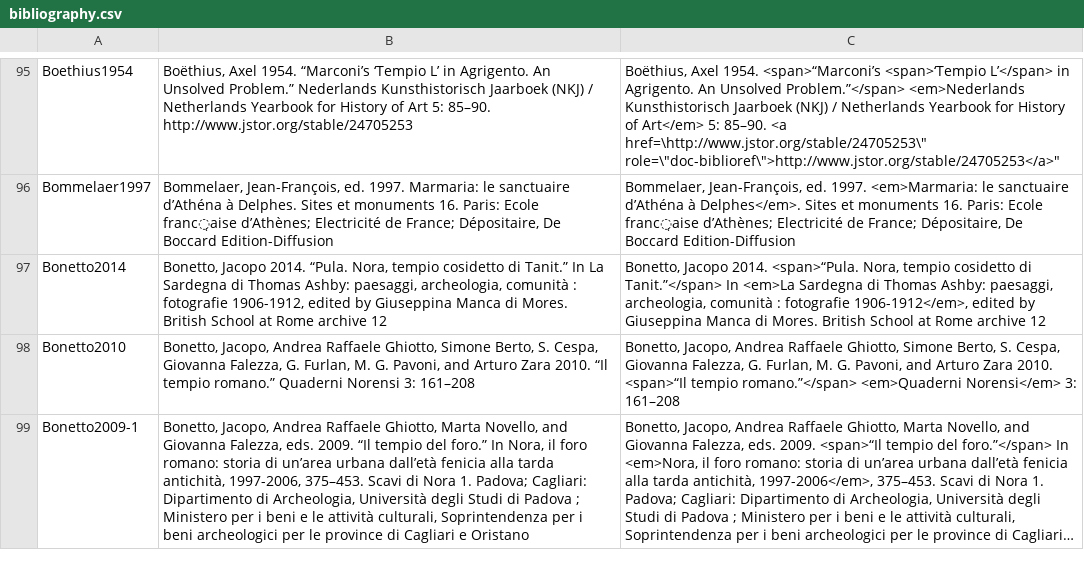
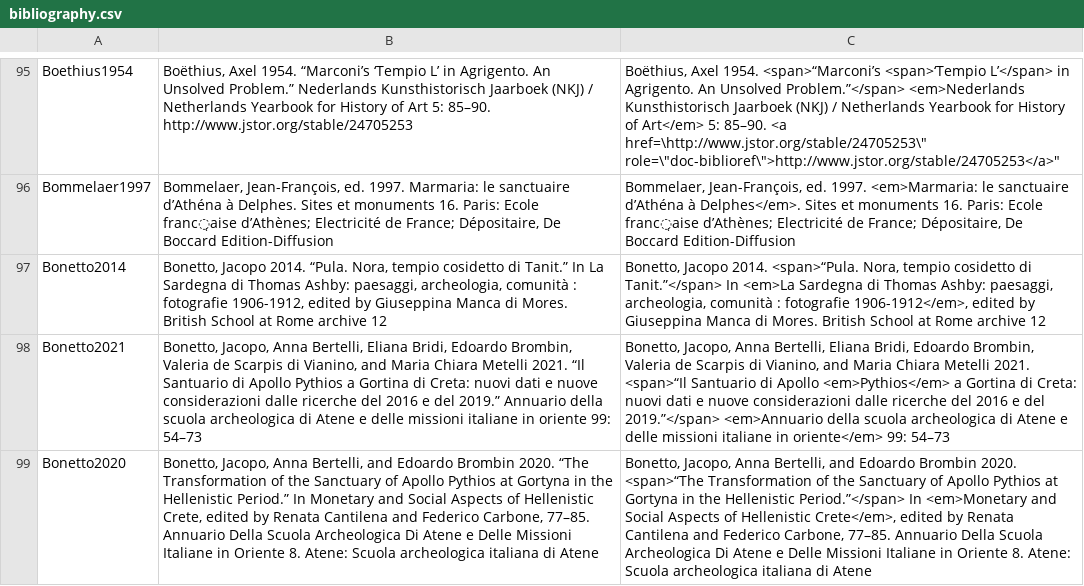
Before and after one commit to Jmuccigr/temples, a CSV file: bibliography.csv, drawn as a sheet; only a part is shown, gaps mark what is left out; the shorter side is filled out with more unchanged rows; long unchanged cells end in …; the diff covers the shown part only; the diff names each change by its address in the sheet, - before the commit and + after, or states it on an @@ line.

Commit message:
Automated update

```diff
--- a/bibliography.csv
+++ b/bibliography.csv
+row 98: Bonetto2021 | Bonetto, Jacopo, Anna Bertelli, Eliana Bridi, Edoardo Brombin, Valeria de Scarpis di Vianino, and Maria Chiara Metelli 2021. “Il Santuario di Apollo Pythios a Gortina di Creta: nuovi dati e nuove considerazioni dalle ricerche del 2016 e del 2019.” Annuario della scuola archeologica di Atene e delle missioni italiane in oriente 99: 54–73 | Bonetto, Jacopo, Anna Bertelli, Eliana Bridi, Edoardo Brombin, Valeria de Scarpis di Vianino, and Maria Chiara Metelli 2021. <span>“Il Santuario di Apollo <em>Pythios</em> a Gortina di Creta: nuovi dati e nuove considerazioni dalle ricerche del 2016 e del 2019.”</span> <em>Annuario della scuola archeologica di Atene e delle missioni italiane in oriente</em> 99: 54–73
+row 99: Bonetto2020 | Bonetto, Jacopo, Anna Bertelli, and Edoardo Brombin 2020. “The Transformation of the Sanctuary of Apollo Pythios at Gortyna in the Hellenistic Period.” In Monetary and Social Aspects of Hellenistic Crete, edited by Renata Cantilena and Federico Carbone, 77–85. Annuario Della Scuola Archeologica Di Atene e Delle Missioni Italiane in Oriente 8. Atene: Scuola archeologica italiana di Atene | Bonetto, Jacopo, Anna Bertelli, and Edoardo Brombin 2020. <span>“The Transformation of the Sanctuary of Apollo Pythios at Gortyna in the Hellenistic Period.”</span> In <em>Monetary and Social Aspects of Hellenistic Crete</em>, edited by Renata Cantilena and Federico Carbone, 77–85. Annuario Della Scuola Archeologica Di Atene e Delle Missioni Italiane in Oriente 8. Atene: Scuola archeologica italiana di Atene
```
Also changed, not shown: 3 added rows elsewhere in this file.
